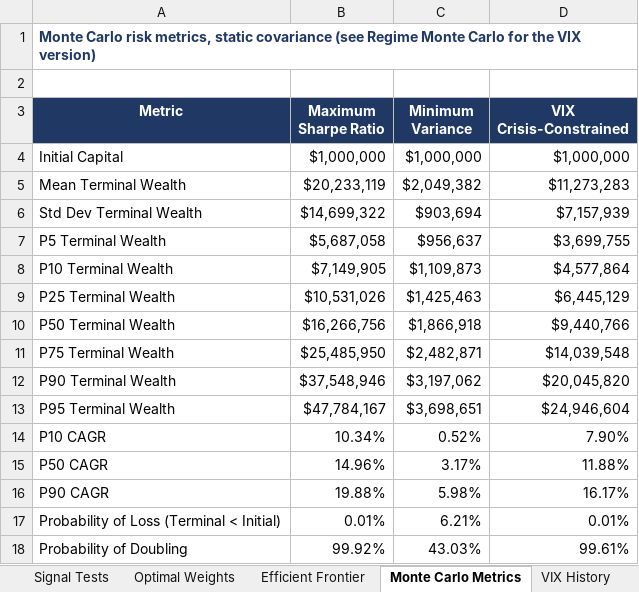
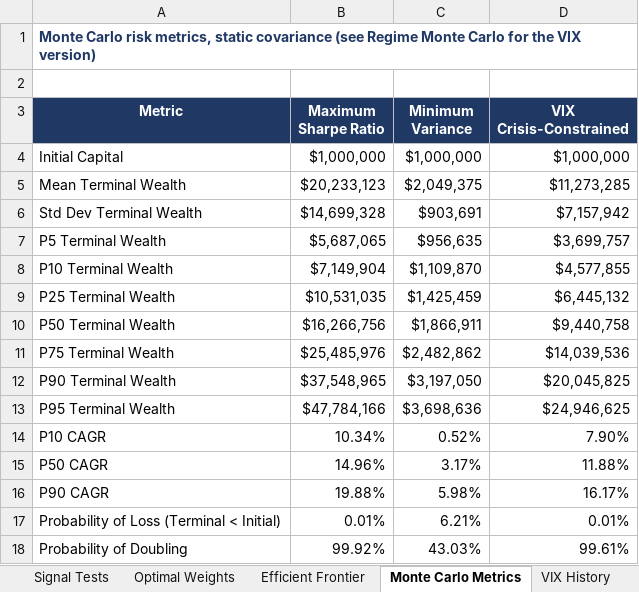
Before and after one commit to caseanalytica-gif/case-analytica-website, an Excel workbook: portfolio-model/portfolio_model_output.xlsx, sheet Monte Carlo Metrics, drawn as a sheet; only a part is shown; values as stored, in another font and other column widths than the file's, no borders; the diff covers the shown part only; the diff names each change by its address in the sheet, - before the commit and + after, or states it on an @@ line.

```diff
--- a/portfolio-model/portfolio_model_output.xlsx (sheet Monte Carlo Metrics)
+++ b/portfolio-model/portfolio_model_output.xlsx (sheet Monte Carlo Metrics)
-B5 (Maximum Sharpe Ratio): $20,233,119
+B5 (Maximum Sharpe Ratio): $20,233,123
-C5 (Minimum Variance): $2,049,382
+C5 (Minimum Variance): $2,049,375
-D5 (VIX Crisis-Constrained): $11,273,283
+D5 (VIX Crisis-Constrained): $11,273,285
-B6 (Maximum Sharpe Ratio): $14,699,322
+B6 (Maximum Sharpe Ratio): $14,699,328
-C6 (Minimum Variance): $903,694
+C6 (Minimum Variance): $903,691
-D6 (VIX Crisis-Constrained): $7,157,939
+D6 (VIX Crisis-Constrained): $7,157,942
-B7 (Maximum Sharpe Ratio): $5,687,058
+B7 (Maximum Sharpe Ratio): $5,687,065
-C7 (Minimum Variance): $956,637
+C7 (Minimum Variance): $956,635
-D7 (VIX Crisis-Constrained): $3,699,755
+D7 (VIX Crisis-Constrained): $3,699,757
-B8 (Maximum Sharpe Ratio): $7,149,905
+B8 (Maximum Sharpe Ratio): $7,149,904
-C8 (Minimum Variance): $1,109,873
+C8 (Minimum Variance): $1,109,870
-D8 (VIX Crisis-Constrained): $4,577,864
+D8 (VIX Crisis-Constrained): $4,577,855
-B9 (Maximum Sharpe Ratio): $10,531,026
+B9 (Maximum Sharpe Ratio): $10,531,035
-C9 (Minimum Variance): $1,425,463
+C9 (Minimum Variance): $1,425,459
-D9 (VIX Crisis-Constrained): $6,445,129
+D9 (VIX Crisis-Constrained): $6,445,132
-C10 (Minimum Variance): $1,866,918
+C10 (Minimum Variance): $1,866,911
-D10 (VIX Crisis-Constrained): $9,440,766
+D10 (VIX Crisis-Constrained): $9,440,758
-B11 (Maximum Sharpe Ratio): $25,485,950
+B11 (Maximum Sharpe Ratio): $25,485,976
-C11 (Minimum Variance): $2,482,871
+C11 (Minimum Variance): $2,482,862
-D11 (VIX Crisis-Constrained): $14,039,548
+D11 (VIX Crisis-Constrained): $14,039,536
-B12 (Maximum Sharpe Ratio): $37,548,946
+B12 (Maximum Sharpe Ratio): $37,548,965
-C12 (Minimum Variance): $3,197,062
+C12 (Minimum Variance): $3,197,050
-D12 (VIX Crisis-Constrained): $20,045,820
+D12 (VIX Crisis-Constrained): $20,045,825
-B13 (Maximum Sharpe Ratio): $47,784,167
+B13 (Maximum Sharpe Ratio): $47,784,166
-C13 (Minimum Variance): $3,698,651
+C13 (Minimum Variance): $3,698,636
-D13 (VIX Crisis-Constrained): $24,946,604
+D13 (VIX Crisis-Constrained): $24,946,625
```
Also changed, not shown: 11 edited cells elsewhere in this sheet, sheet Regime Monte Carlo, sheet Wealth Paths MinVar, sheet Wealth Paths MaxSharpe, sheet Wealth Paths VIXCrisis, sheet VIX Weekly Coefficients, sheet Summary, 10 more sheets, 6 other files.
